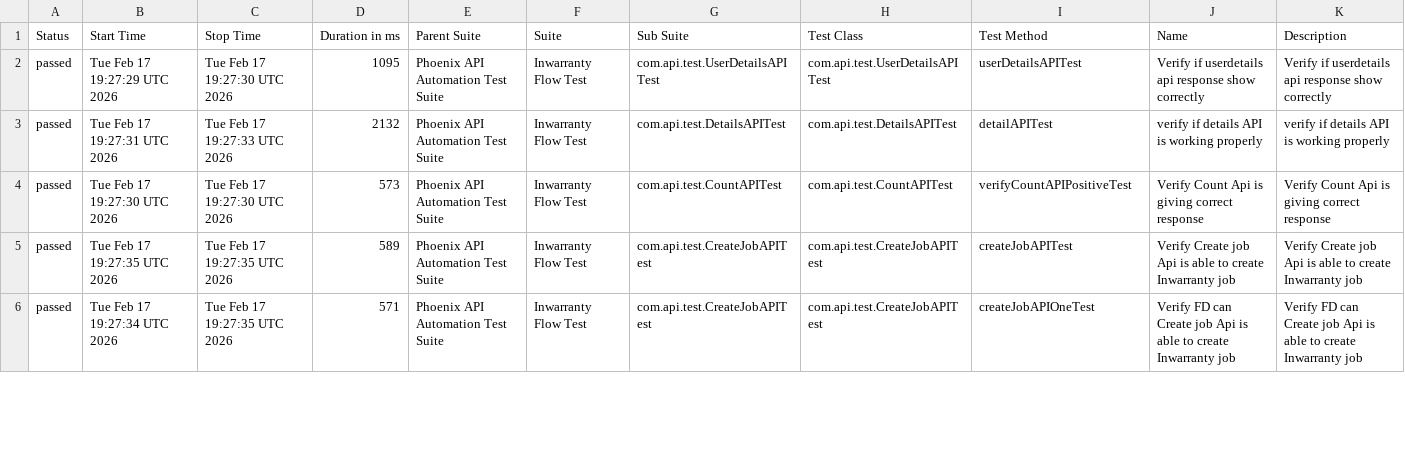
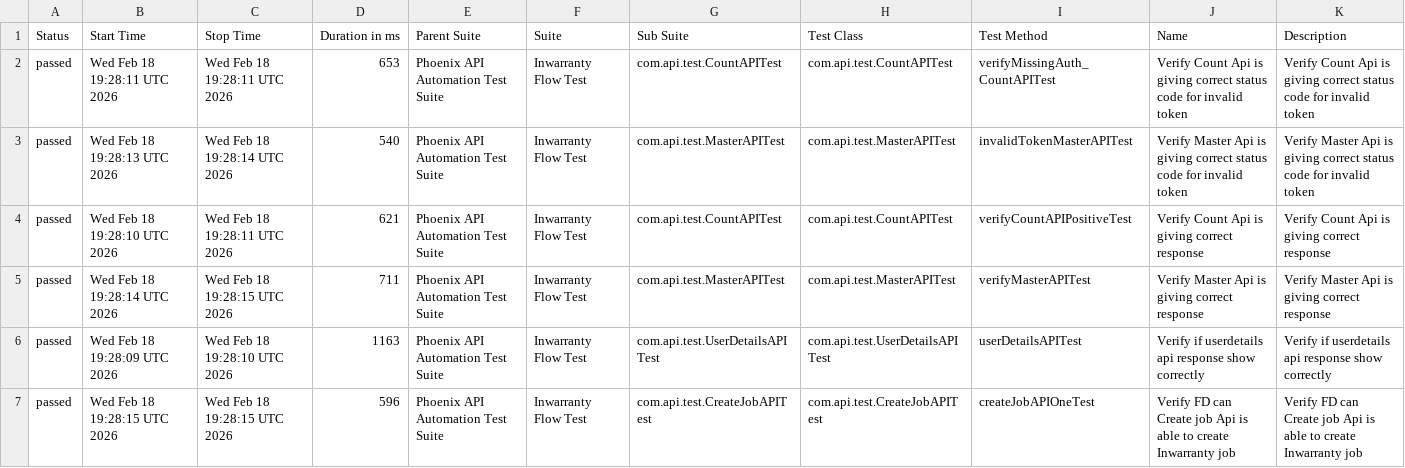
Before and after one commit to sailesh123kumar/PhoenixTestAutomationFramework, a CSV file: data/suites.csv, drawn as a sheet; only a part is shown; the diff covers the shown part only.

```diff
--- a/data/suites.csv
+++ b/data/suites.csv
@@ -1,6 +1,7 @@
 "Status","Start Time","Stop Time","Duration in ms","Parent Suite","Suite","Sub Suite","Test Class","Test Method","Name","Description"
-"passed","Tue Feb 17 19:27:29 UTC 2026","Tue Feb 17 19:27:30 UTC 2026","1095","Phoenix API Automation Test Suite","Inwarranty Flow Test","com.api.test.UserDetailsAPITest","com.api.test.UserDetailsAPITest","userDetailsAPITest","Verify if userdetails api response show correctly","Verify if userdetails api response show correctly"
-"passed","Tue Feb 17 19:27:31 UTC 2026","Tue Feb 17 19:27:33 UTC 2026","2132","Phoenix API Automation Test Suite","Inwarranty Flow Test","com.api.test.DetailsAPITest","com.api.test.DetailsAPITest","detailAPITest","verify if details API is working properly","verify if details API is working properly"
-"passed","Tue Feb 17 19:27:30 UTC 2026","Tue Feb 17 19:27:30 UTC 2026","573","Phoenix API Automation Test Suite","Inwarranty Flow Test","com.api.test.CountAPITest","com.api.test.CountAPITest","verifyCountAPIPositiveTest","Verify Count Api is giving correct response","Verify Count Api is giving correct response"
-"passed","Tue Feb 17 19:27:35 UTC 2026","Tue Feb 17 19:27:35 UTC 2026","589","Phoenix API Automation Test Suite","Inwarranty Flow Test","com.api.test.CreateJobAPITest","com.api.test.CreateJobAPITest","createJobAPITest","Verify Create job Api is able to create Inwarranty job","Verify Create job Api is able to create Inwarranty job"
-"passed","Tue Feb 17 19:27:34 UTC 2026","Tue Feb 17 19:27:35 UTC 2026","571","Phoenix API Automation Test Suite","Inwarranty Flow Test","com.api.test.CreateJobAPITest","com.api.test.CreateJobAPITest","createJobAPIOneTest","Verify FD can Create job Api is able to create Inwarranty job","Verify FD can Create job Api is able to create Inwarranty job"
+"passed","Wed Feb 18 19:28:11 UTC 2026","Wed Feb 18 19:28:11 UTC 2026","653","Phoenix API Automation Test Suite","Inwarranty Flow Test","com.api.test.CountAPITest","com.api.test.CountAPITest","verifyMissingAuth_CountAPITest","Verify Count Api is giving correct status code for invalid token","Verify Count Api is giving correct status code for invalid token"
+"passed","Wed Feb 18 19:28:13 UTC 2026","Wed Feb 18 19:28:14 UTC 2026","540","Phoenix API Automation Test Suite","Inwarranty Flow Test","com.api.test.MasterAPITest","com.api.test.MasterAPITest","invalidTokenMasterAPITest","Verify Master Api is giving correct status code for invalid token","Verify Master Api is giving correct status code for invalid token"
+"passed","Wed Feb 18 19:28:10 UTC 2026","Wed Feb 18 19:28:11 UTC 2026","621","Phoenix API Automation Test Suite","Inwarranty Flow Test","com.api.test.CountAPITest","com.api.test.CountAPITest","verifyCountAPIPositiveTest","Verify Count Api is giving correct response","Verify Count Api is giving correct response"
+"passed","Wed Feb 18 19:28:14 UTC 2026","Wed Feb 18 19:28:15 UTC 2026","711","Phoenix API Automation Test Suite","Inwarranty Flow Test","com.api.test.MasterAPITest","com.api.test.MasterAPITest","verifyMasterAPITest","Verify Master Api is giving correct response","Verify Master Api is giving correct response"
+"passed","Wed Feb 18 19:28:09 UTC 2026","Wed Feb 18 19:28:10 UTC 2026","1163","Phoenix API Automation Test Suite","Inwarranty Flow Test","com.api.test.UserDetailsAPITest","com.api.test.UserDetailsAPITest","userDetailsAPITest","Verify if userdetails api response show correctly","Verify if userdetails api response show correctly"
+"passed","Wed Feb 18 19:28:15 UTC 2026","Wed Feb 18 19:28:15 UTC 2026","596","Phoenix API Automation Test Suite","Inwarranty Flow Test","com.api.test.CreateJobAPITest","com.api.test.CreateJobAPITest","createJobAPIOneTest","Verify FD can Create job Api is able to create Inwarranty job","Verify FD can Create job Api is able to create Inwarranty job"
```
Also changed, not shown: 1 added row, 2 removed rows and 11 edited cells elsewhere in this file, data/behaviors.csv, 47 other files.
